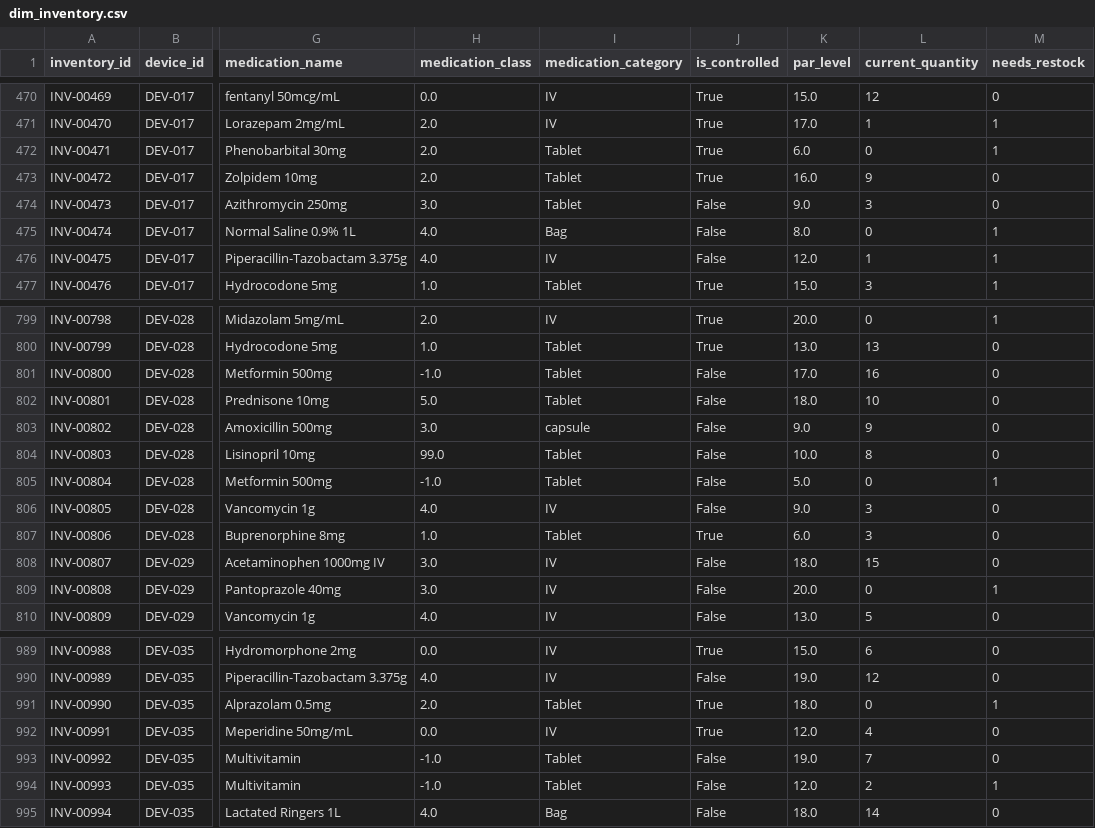
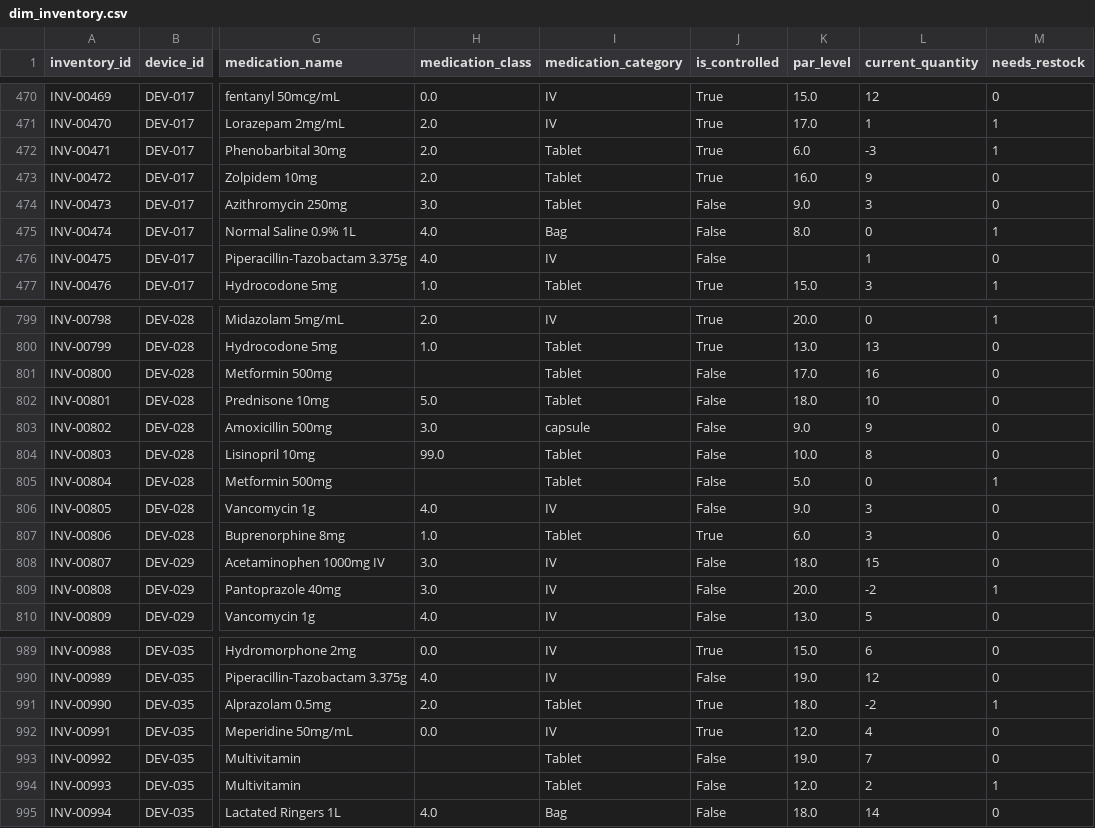
Before and after one commit to VirajP95/Medication-Dispensing-Analysis---Healthcare, a CSV file: data/cleaned/dim_inventory.csv, drawn as a sheet; only a part is shown, gaps mark what is left out; the diff covers the shown part only; the diff names each change by its address in the sheet, - before the commit and + after, or states it on an @@ line.

```diff
--- a/data/cleaned/dim_inventory.csv
+++ b/data/cleaned/dim_inventory.csv
-L472 (current_quantity): 0
+L472 (current_quantity): -3
-K476 (par_level): 12.0
+K476 (par_level): (empty)
-M476 (needs_restock): 1
+M476 (needs_restock): 0
-H801 (medication_class): -1.0
+H801 (medication_class): (empty)
-H805 (medication_class): -1.0
+H805 (medication_class): (empty)
-L809 (current_quantity): 0
+L809 (current_quantity): -2
-L991 (current_quantity): 0
+L991 (current_quantity): -2
-H993:H994 (medication_class): -1.0
+H993:H994 (medication_class): (empty)
```
Also changed, not shown: 5 added rows and 49 edited cells elsewhere in this file, data/cleaned/dim_medications.csv, data/cleaned/dim_patients.csv, 2 other files.
